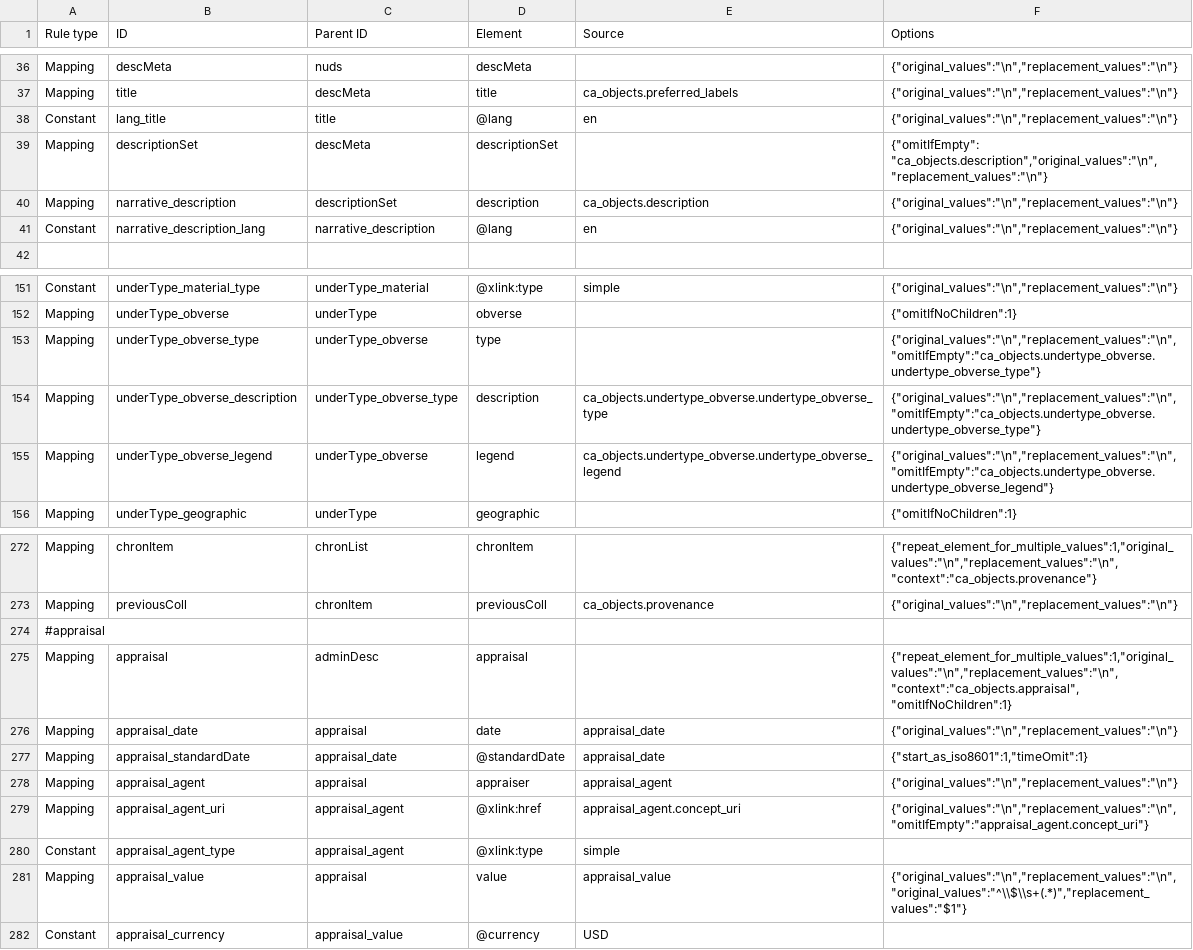
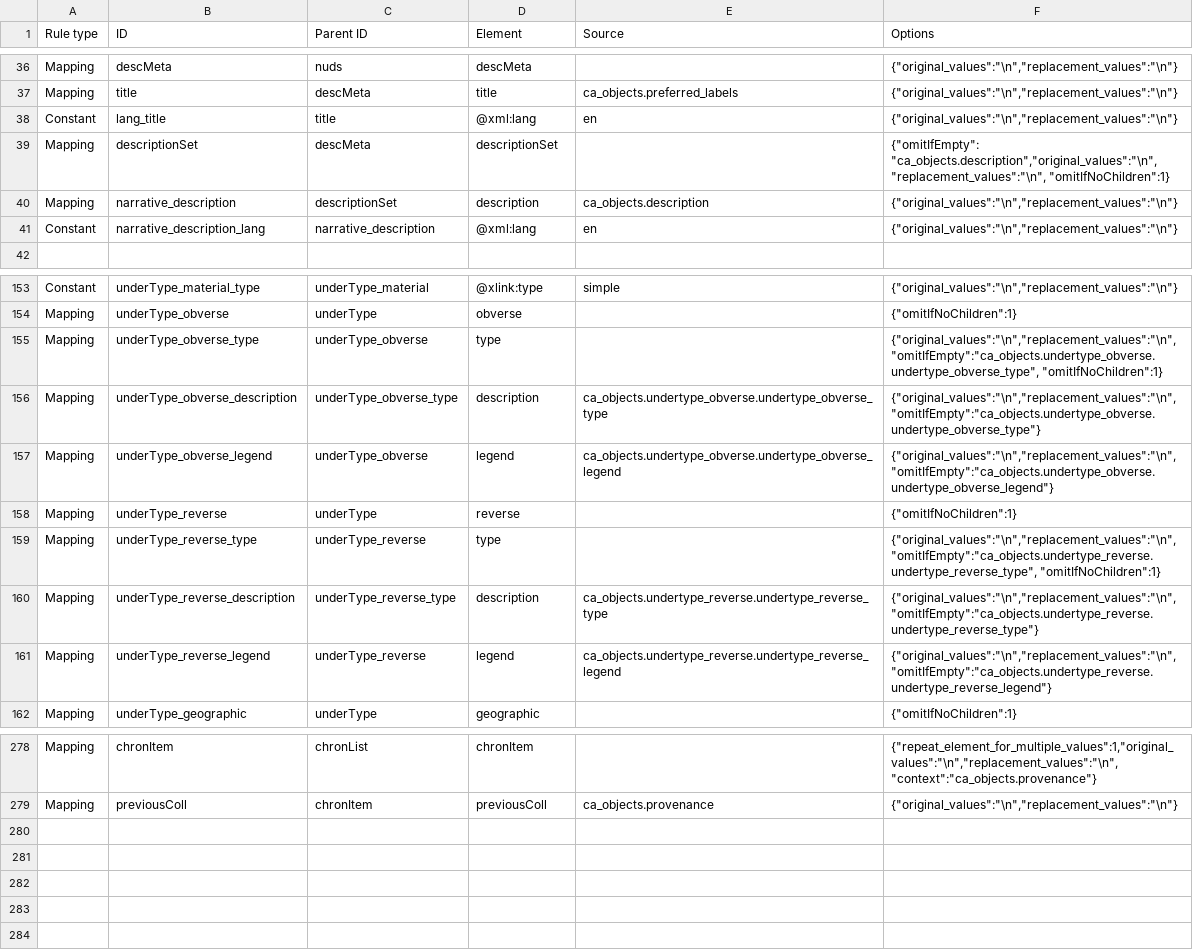
Before and after one commit to AmericanNumismaticSociety/ca-tools, a CSV file: exporters/NUDS_mappings.csv, drawn as a sheet; only a part is shown, gaps mark what is left out; the diff covers the shown part only.

Commit message:
more tweaks to exporter; using nuds:date if the start and end date are the same value

```diff
--- a/exporters/NUDS_mappings.csv
+++ b/exporters/NUDS_mappings.csv
@@ -37,6 +37,6 @@
 "Mapping","title","descMeta","title","ca_objects.preferred_labels","{""original_values"":""\n"",""replacement_values"":""\n""}"
-"Constant","lang_title","title","@lang","en","{""original_values"":""\n"",""replacement_values"":""\n""}"
-"Mapping","descriptionSet","descMeta","descriptionSet",,"{""omitIfEmpty"": ""ca_objects.description"",""original_values"":""\n"",""replacement_values"":""\n""}"
+"Constant","lang_title","title","@xml:lang","en","{""original_values"":""\n"",""replacement_values"":""\n""}"
+"Mapping","descriptionSet","descMeta","descriptionSet",,"{""omitIfEmpty"": ""ca_objects.description"",""original_values"":""\n"",""replacement_values"":""\n"", ""omitIfNoChildren"":1}"
 "Mapping","narrative_description","descriptionSet","description","ca_objects.description","{""original_values"":""\n"",""replacement_values"":""\n""}"
-"Constant","narrative_description_lang","narrative_description","@lang","en","{""original_values"":""\n"",""replacement_values"":""\n""}"
+"Constant","narrative_description_lang","narrative_description","@xml:lang","en","{""original_values"":""\n"",""replacement_values"":""\n""}"
 ,,,,,
@@ -152,5 +154,9 @@
 "Mapping","underType_obverse","underType","obverse",,"{""omitIfNoChildren"":1}"
-"Mapping","underType_obverse_type","underType_obverse","type",,"{""original_values"":""\n"",""replacement_values"":""\n"", ""omitIfEmpty"":""ca_objects.undertype_obverse.undertype_obverse_type""}"
+"Mapping","underType_obverse_type","underType_obverse","type",,"{""original_values"":""\n"",""replacement_values"":""\n"", ""omitIfEmpty"":""ca_objects.undertype_obverse.undertype_obverse_type"", ""omitIfNoChildren"":1}"
 "Mapping","underType_obverse_description","underType_obverse_type","description","ca_objects.undertype_obverse.undertype_obverse_type","{""original_values"":""\n"",""replacement_values"":""\n"", ""omitIfEmpty"":""ca_objects.undertype_obverse.undertype_obverse_type""}"
 "Mapping","underType_obverse_legend","underType_obverse","legend","ca_objects.undertype_obverse.undertype_obverse_legend","{""original_values"":""\n"",""replacement_values"":""\n"", ""omitIfEmpty"":""ca_objects.undertype_obverse.undertype_obverse_legend""}"
+"Mapping","underType_reverse","underType","reverse",,"{""omitIfNoChildren"":1}"
+"Mapping","underType_reverse_type","underType_reverse","type",,"{""original_values"":""\n"",""replacement_values"":""\n"", ""omitIfEmpty"":""ca_objects.undertype_reverse.undertype_reverse_type"", ""omitIfNoChildren"":1}"
+"Mapping","underType_reverse_description","underType_reverse_type","description","ca_objects.undertype_reverse.undertype_reverse_type","{""original_values"":""\n"",""replacement_values"":""\n"", ""omitIfEmpty"":""ca_objects.undertype_reverse.undertype_reverse_type""}"
+"Mapping","underType_reverse_legend","underType_reverse","legend","ca_objects.undertype_reverse.undertype_reverse_legend","{""original_values"":""\n"",""replacement_values"":""\n"", ""omitIfEmpty"":""ca_objects.undertype_reverse.undertype_reverse_legend""}"
 "Mapping","underType_geographic","underType","geographic",,"{""omitIfNoChildren"":1}"
@@ -273,10 +279 @@
 "Mapping","previousColl","chronItem","previousColl","ca_objects.provenance","{""original_values"":""\n"",""replacement_values"":""\n""}"
-"#appraisal",,,,,
-"Mapping","appraisal","adminDesc","appraisal",,"{""repeat_element_for_multiple_values"":1,""original_values"":""\n"",""replacement_values"":""\n"", ""context"":""ca_objects.appraisal"", ""omitIfNoChildren"":1}"
-"Mapping","appraisal_date","appraisal","date","appraisal_date","{""original_values"":""\n"",""replacement_values"":""\n""}"
-"Mapping","appraisal_standardDate","appraisal_date","@standardDate","appraisal_date","{""start_as_iso8601"":1,""timeOmit"":1}"
-"Mapping","appraisal_agent","appraisal","appraiser","appraisal_agent","{""original_values"":""\n"",""replacement_values"":""\n""}"
-"Mapping","appraisal_agent_uri","appraisal_agent","@xlink:href","appraisal_agent.concept_uri","{""original_values"":""\n"",""replacement_values"":""\n"", ""omitIfEmpty"":""appraisal_agent.concept_uri""}"
-"Constant","appraisal_agent_type","appraisal_agent","@xlink:type","simple",
-"Mapping","appraisal_value","appraisal","value","appraisal_value","{""original_values"":""\n"",""replacement_values"":""\n"",""original_values"":""^\\$\\s+(.*)"",""replacement_values"":""$1""}"
-"Constant","appraisal_currency","appraisal_value","@currency","USD",
```
Also changed, not shown: 2 added rows and 21 edited cells elsewhere in this file, 1 other file.
